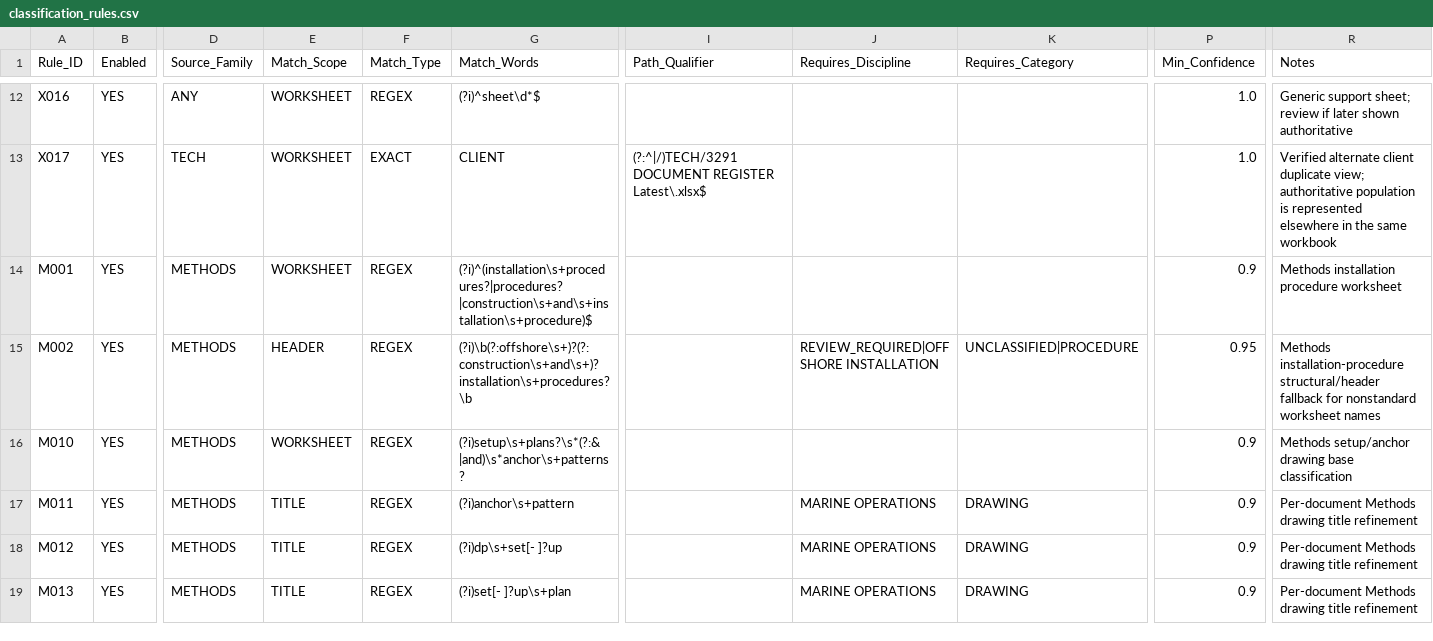
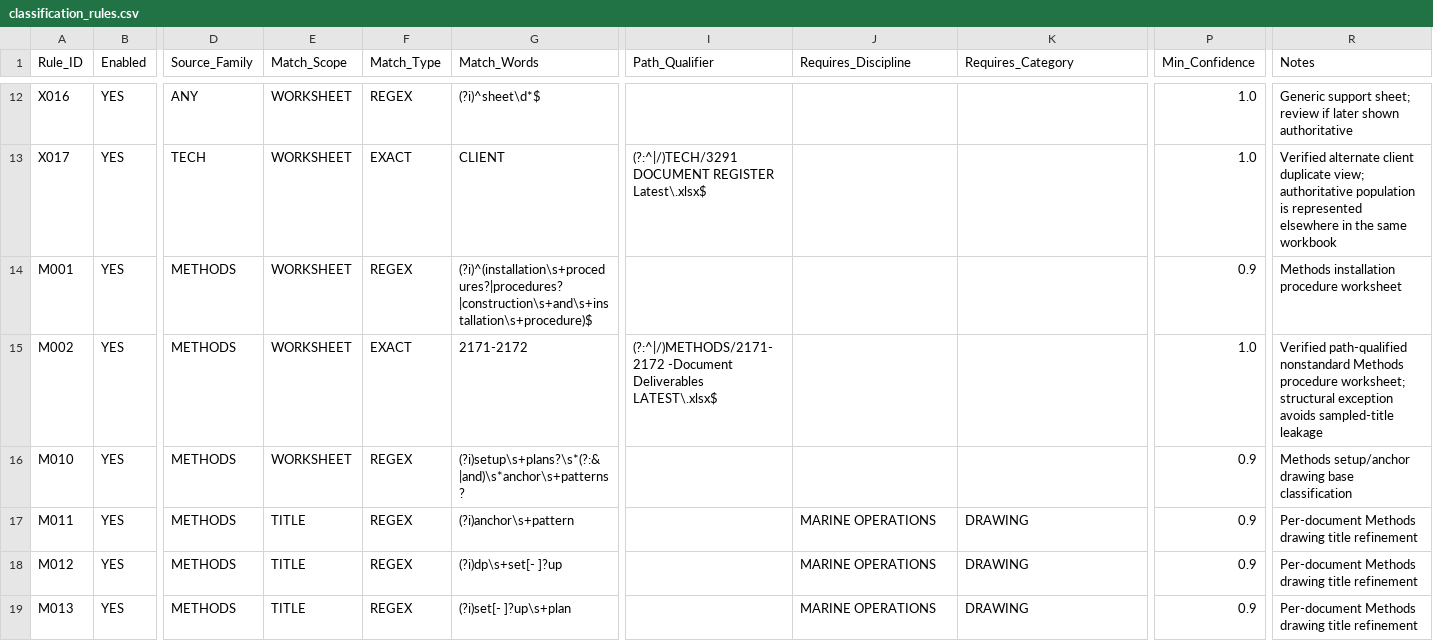
Before and after one commit to Harfoushennium/nmdc-doc-index, a CSV file: config/classification_rules.csv, drawn as a sheet; only a part is shown, gaps mark what is left out; the diff names each change by its address in the sheet, - before the commit and + after, or states it on an @@ line.

Commit message:
fix: make 2171 discovery exception path-qualified

```diff
--- a/config/classification_rules.csv
+++ b/config/classification_rules.csv
-E15 (Match_Scope): HEADER
+E15 (Match_Scope): WORKSHEET
-F15 (Match_Type): REGEX
+F15 (Match_Type): EXACT
-G15 (Match_Words): (?i)\b(?:offshore\s+)?(?:construction\s+and\s+)?installation\s+procedures?\b
+G15 (Match_Words): 2171-2172
-I15 (Path_Qualifier): (empty)
+I15 (Path_Qualifier): (?:^|/)METHODS/2171-2172 -Document Deliverables LATEST\.xlsx$
-J15 (Requires_Discipline): REVIEW_REQUIRED|OFFSHORE INSTALLATION
+J15 (Requires_Discipline): (empty)
-K15 (Requires_Category): UNCLASSIFIED|PROCEDURE
+K15 (Requires_Category): (empty)
-P15 (Min_Confidence): 0.95
+P15 (Min_Confidence): 1.0
-R15 (Notes): Methods installation-procedure structural/header fallback for nonstandard worksheet names
+R15 (Notes): Verified path-qualified nonstandard Methods procedure worksheet; structural exception avoids sampled-title leakage
```
Also changed, not shown: 3 other files.
